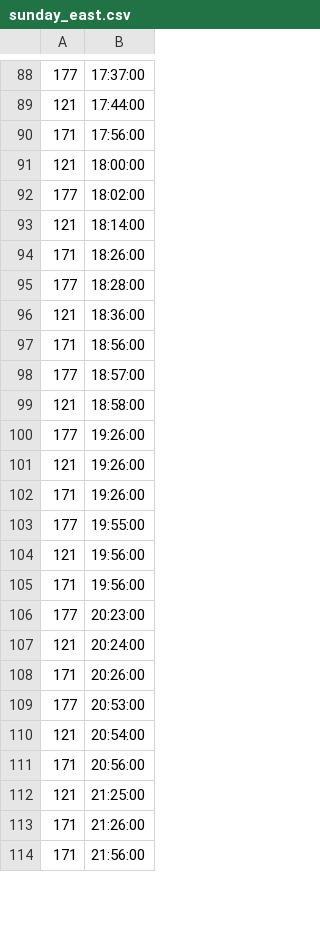
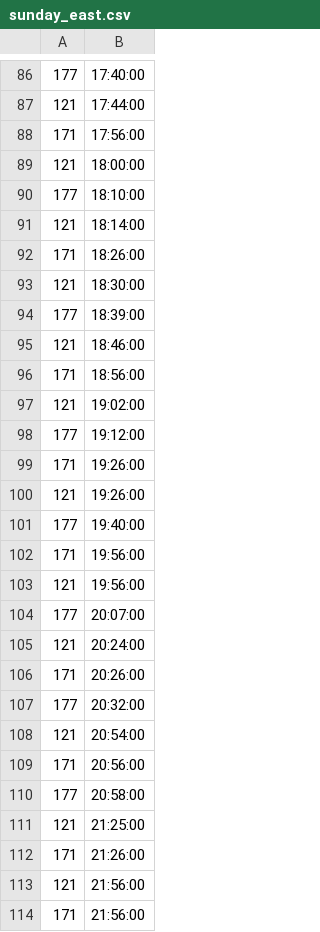
Before and after one commit to yrj08/yrj08.github.io, a CSV file: schedule/sunday_east.csv, drawn as a sheet; only a part is shown, gaps mark what is left out; the diff covers the shown part only.

```diff
--- a/schedule/sunday_east.csv
+++ b/schedule/sunday_east.csv
@@ -88,2 +86,2 @@
-177,17:37:00
+177,17:40:00
 121,17:44:00
@@ -91,24 +89,26 @@
 121,18:00:00
-177,18:02:00
+177,18:10:00
 121,18:14:00
 171,18:26:00
-177,18:28:00
-121,18:36:00
+121,18:30:00
+177,18:39:00
+121,18:46:00
 171,18:56:00
-177,18:57:00
-121,18:58:00
-177,19:26:00
+121,19:02:00
+177,19:12:00
+171,19:26:00
 121,19:26:00
-171,19:26:00
-177,19:55:00
+177,19:40:00
+171,19:56:00
 121,19:56:00
-171,19:56:00
-177,20:23:00
+177,20:07:00
 121,20:24:00
 171,20:26:00
-177,20:53:00
+177,20:32:00
 121,20:54:00
 171,20:56:00
+177,20:58:00
 121,21:25:00
 171,21:26:00
+121,21:56:00
 171,21:56:00
```
Also changed, not shown: 4 added rows, 6 removed rows, 2 moved rows and 35 edited cells elsewhere in this file.
